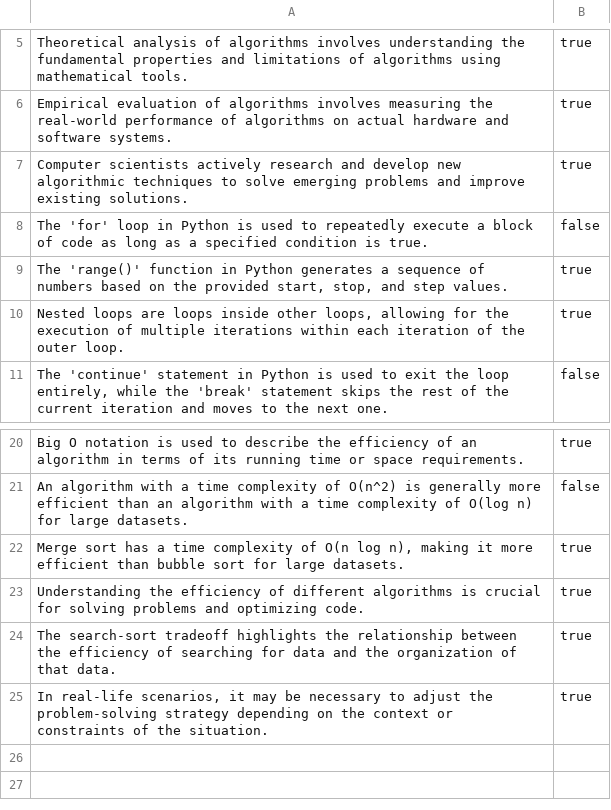
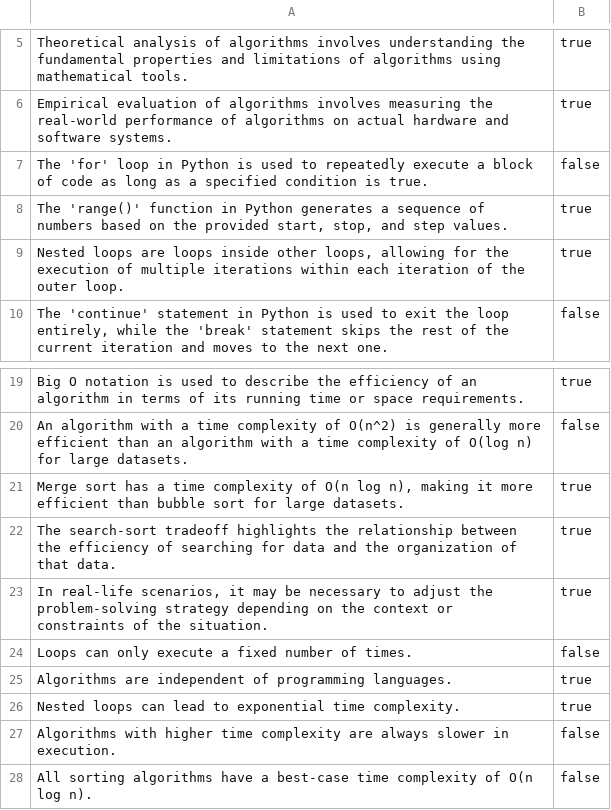
Before and after one commit to brendanpshea/computing_concepts_python, a CSV file: quiz/ch7quiz.csv, drawn as a sheet; only a part is shown, gaps mark what is left out; removed rows and columns are numbered as before the commit, all else as after; the diff names each change by its address in the sheet, - before the commit and + after, or states it on an @@ line.

Commit message:
Update ch7quiz.csv

```diff
--- a/quiz/ch7quiz.csv
+++ b/quiz/ch7quiz.csv
-row 7: Computer scientists actively research and develop new algorithmic techniques to solve emerging problems and improve existing solutions. | true
-row 23: Understanding the efficiency of different algorithms is crucial for solving problems and optimizing code. | true
+row 24: Loops can only execute a fixed number of times. | false
+row 25: Algorithms are independent of programming languages. | true
+row 26: Nested loops can lead to exponential time complexity. | true
+row 27: Algorithms with higher time complexity are always slower in execution. | false
+row 28: All sorting algorithms have a best-case time complexity of O(n log n). | false
```
